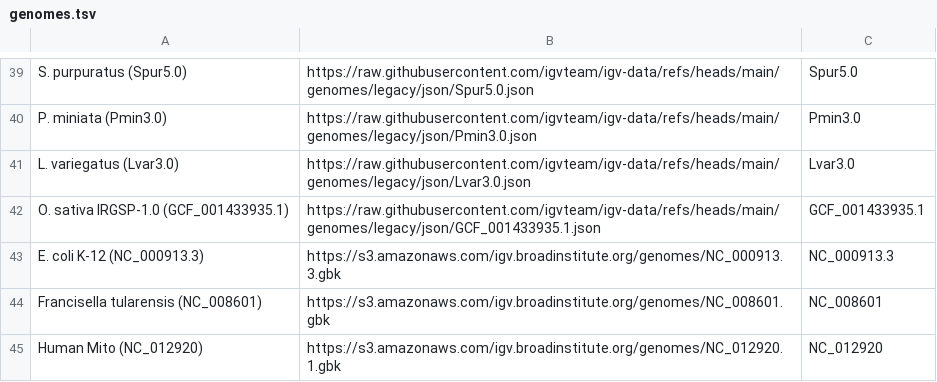
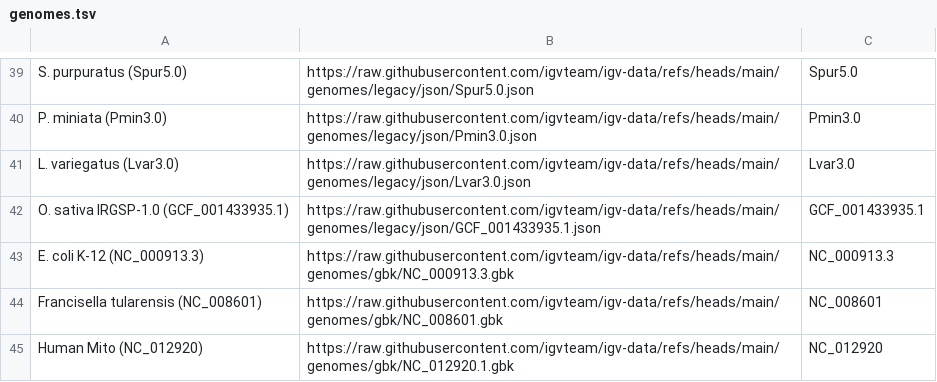
Before and after one commit to kuanyili/igv-data, a TSV file: genomes/legacy/genomes.tsv, drawn as a sheet; only a part is shown, gaps mark what is left out.

Commit message:
* Update legacy genome defs * Test data

```diff
--- a/genomes/legacy/genomes.tsv
+++ b/genomes/legacy/genomes.tsv
@@ -42,4 +42,4 @@ L. variegatus (Lvar3.0)	https://raw.githubusercontent.com/igvteam/igv-data/refs/
 O. sativa IRGSP-1.0 (GCF_001433935.1)	https://raw.githubusercontent.com/igvteam/igv-data/refs/heads/main/genomes/legacy/json/GCF_001433935.1.json	GCF_001433935.1
-E. coli K-12 (NC_000913.3)	https://s3.amazonaws.com/igv.broadinstitute.org/genomes/NC_000913.3.gbk	NC_000913.3
-Francisella tularensis (NC_008601)	https://s3.amazonaws.com/igv.broadinstitute.org/genomes/NC_008601.gbk	NC_008601
-Human Mito (NC_012920)	https://s3.amazonaws.com/igv.broadinstitute.org/genomes/NC_012920.1.gbk	NC_012920
+E. coli K-12 (NC_000913.3)	https://raw.githubusercontent.com/igvteam/igv-data/refs/heads/main/genomes/gbk/NC_000913.3.gbk	NC_000913.3
+Francisella tularensis (NC_008601)	https://raw.githubusercontent.com/igvteam/igv-data/refs/heads/main/genomes/gbk/NC_008601.gbk	NC_008601
+Human Mito (NC_012920)	https://raw.githubusercontent.com/igvteam/igv-data/refs/heads/main/genomes/gbk/NC_012920.1.gbk	NC_012920
```
Also changed, not shown: data/url_mappings.tsv, 18 other files.
